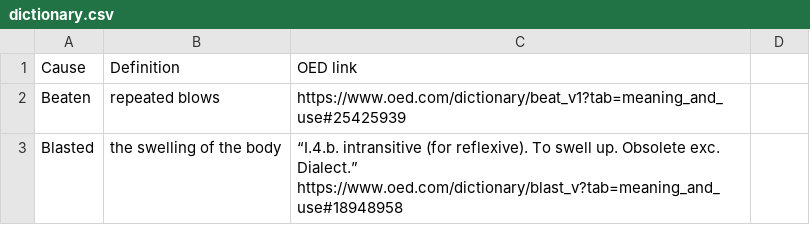
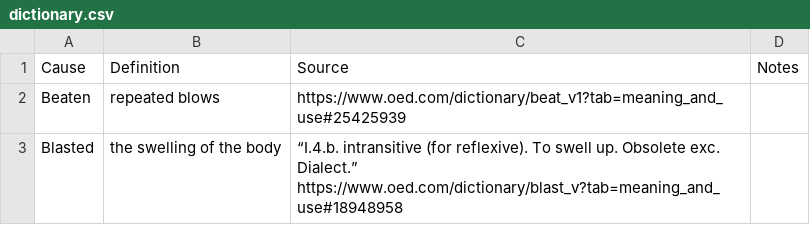
Before and after one commit to chnm/bom, a CSV file: bom-processing/scripts/bomr/dictionary.csv, drawn as a sheet; only a part is shown.

Commit message:
refactor: Use local death dictionary for joins

```diff
--- a/bom-processing/scripts/bomr/dictionary.csv
+++ b/bom-processing/scripts/bomr/dictionary.csv
@@ -1,2 +1,2 @@
-Cause,Definition,OED link,
+Cause,Definition,Source,Notes
 Beaten,repeated blows,https://www.oed.com/dictionary/beat_v1?tab=meaning_and_use#25425939,
```
Also changed, not shown: 1 other file.
